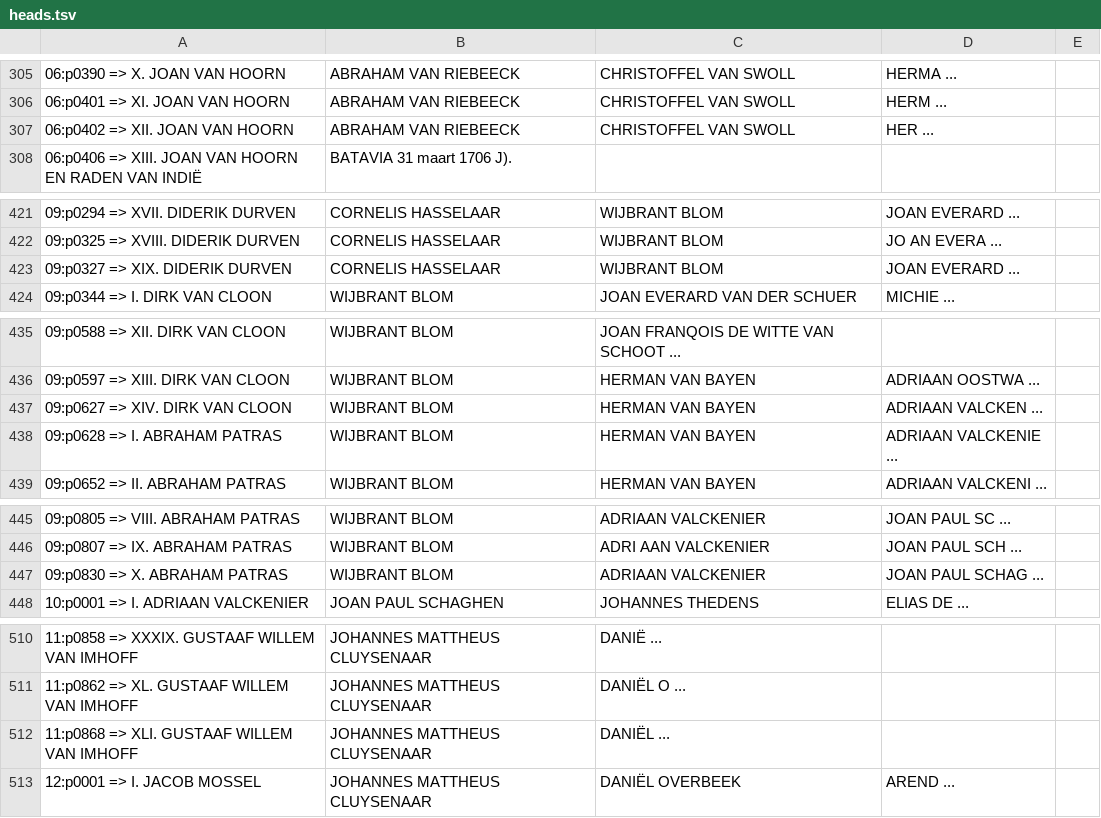
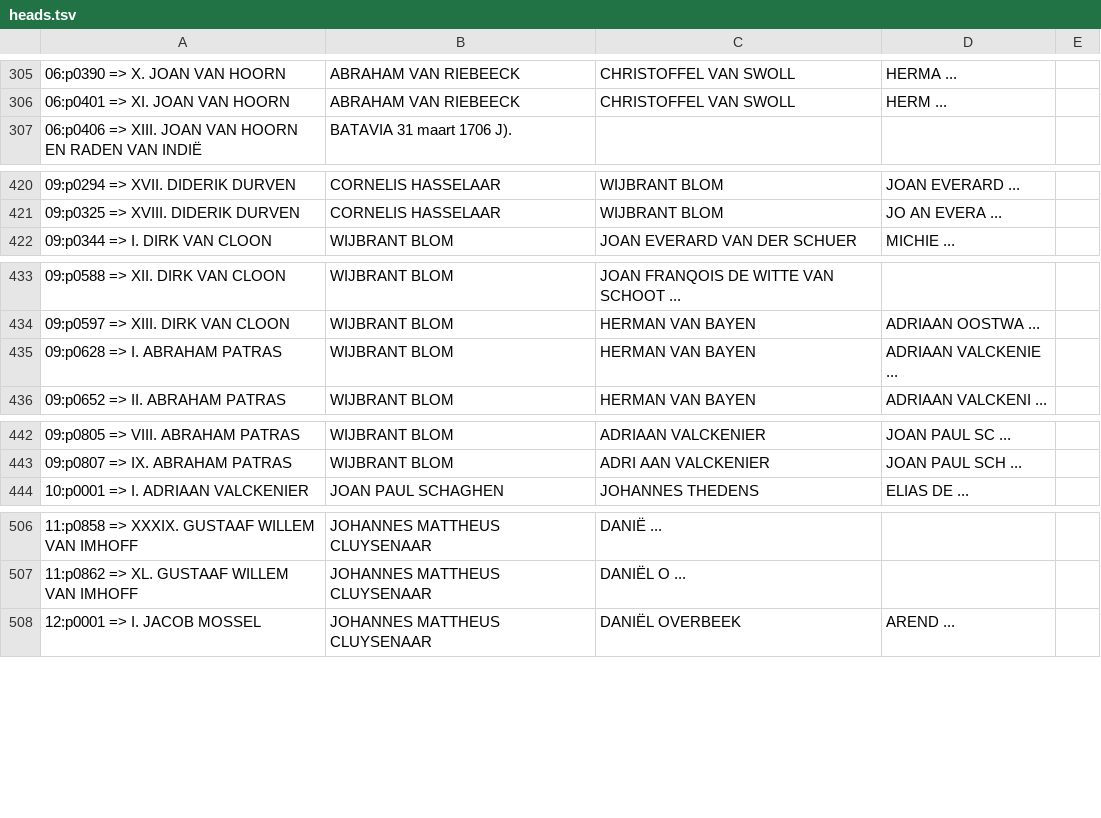
Before and after one commit to CLARIAH/wp6-missieven, a TSV file: trimreport1/heads.tsv, drawn as a sheet; only a part is shown, gaps mark what is left out; the diff covers the shown part only; the diff names each change by its address in the sheet, - before the commit and + after, or states it on an @@ line.

```diff
--- a/trimreport1/heads.tsv
+++ b/trimreport1/heads.tsv
-row 307: 06:p0402 => XII. JOAN VAN HOORN | ABRAHAM VAN RIEBEECK | CHRISTOFFEL VAN SWOLL | HER ...
-row 423: 09:p0327 => XIX. DIDERIK DURVEN | CORNELIS HASSELAAR | WIJBRANT BLOM | JOAN EVERARD ...
-row 437: 09:p0627 => XIV. DIRK VAN CLOON | WIJBRANT BLOM | HERMAN VAN BAYEN | ADRIAAN VALCKEN ...
-row 447: 09:p0830 => X. ABRAHAM PATRAS | WIJBRANT BLOM | ADRIAAN VALCKENIER | JOAN PAUL SCHAG ...
-row 512: 11:p0868 => XLI. GUSTAAF WILLEM VAN IMHOFF | JOHANNES MATTHEUS CLUYSENAAR | DANIËL ...
```
Also changed, not shown: 2 removed rows elsewhere in this file, trimreport1/elementsIn.tsv, trimreport1/elementsOut.tsv, 7 other files.
